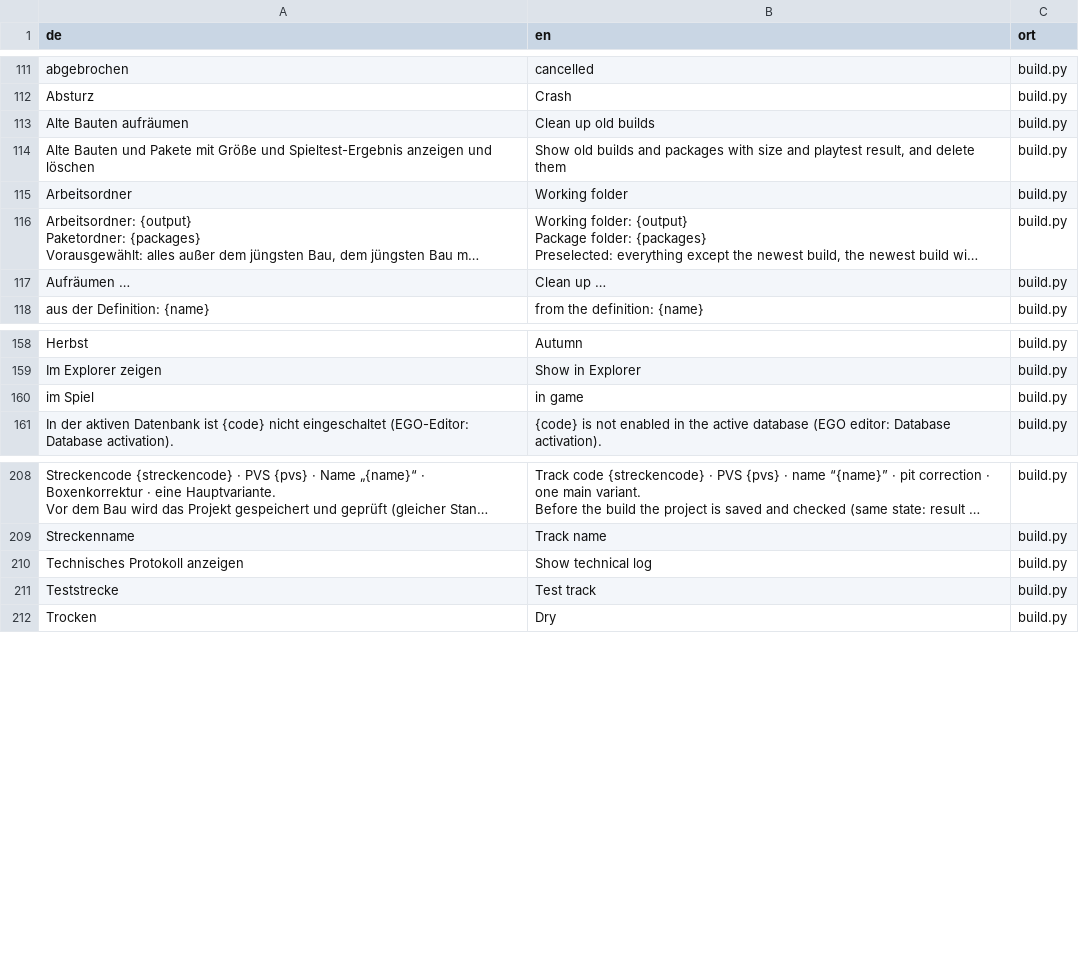
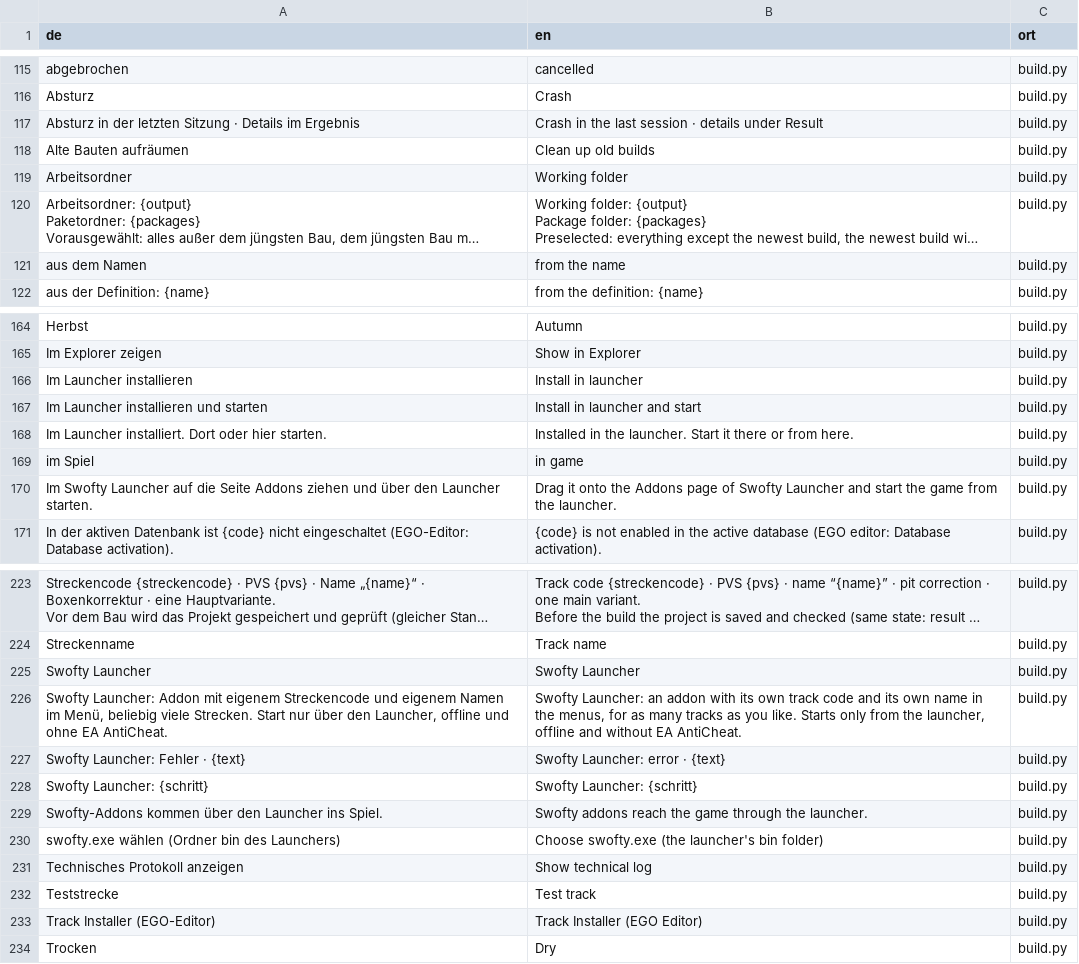
Before and after one commit to Ftoaster/F1MapEditor, a CSV file: Mapeditor/src/mapeditor/i18n/texte.csv, drawn as a sheet; only a part is shown, gaps mark what is left out; long unchanged cells end in …; removed rows and columns are numbered as before the commit, all else as after; the diff covers the shown part only; the diff names each change by its address in the sheet, - before the commit and + after, or states it on an @@ line.

```diff
--- a/Mapeditor/src/mapeditor/i18n/texte.csv
+++ b/Mapeditor/src/mapeditor/i18n/texte.csv
+row 117: Absturz in der letzten Sitzung · Details im Ergebnis | Crash in the last session · details under Result | build.py
-row 114: Alte Bauten und Pakete mit Größe und Spieltest-Ergebnis anzeigen und löschen | Show old builds and packages with size and playtest result, and delete them | build.py
-row 117: Aufräumen … | Clean up … | build.py
+row 121: aus dem Namen | from the name | build.py
+row 166: Im Launcher installieren | Install in launcher | build.py
+row 167: Im Launcher installieren und starten | Install in launcher and start | build.py
+row 168: Im Launcher installiert. Dort oder hier starten. | Installed in the launcher. Start it there or from here. | build.py
+row 170: Im Swofty Launcher auf die Seite Addons ziehen und über den Launcher starten. | Drag it onto the Addons page of Swofty Launcher and start the game from the launcher. | build.py
+row 225: Swofty Launcher | Swofty Launcher | build.py
+row 226: Swofty Launcher: Addon mit eigenem Streckencode und eigenem Namen im Menü, beliebig viele Strecken. Start nur über den Launcher, offline und ohne EA AntiCheat. | Swofty Launcher: an addon with its own track code and its own name in the menus, for as many tracks as you like. Starts only from the launcher, offline and without EA AntiCheat. | build.py
+row 227: Swofty Launcher: Fehler · {text} | Swofty Launcher: error · {text} | build.py
+row 228: Swofty Launcher: {schritt} | Swofty Launcher: {schritt} | build.py
+row 229: Swofty-Addons kommen über den Launcher ins Spiel. | Swofty addons reach the game through the launcher. | build.py
+row 230: swofty.exe wählen (Ordner bin des Launchers) | Choose swofty.exe (the launcher's bin folder) | build.py
+row 233: Track Installer (EGO-Editor) | Track Installer (EGO Editor) | build.py
```
Also changed, not shown: 12 added rows elsewhere in this file, Mapeditor/src/mapeditor/i18n/meldungen.csv, Mapeditor/src/mapeditor/i18n/regeln.csv, 21 other files.
